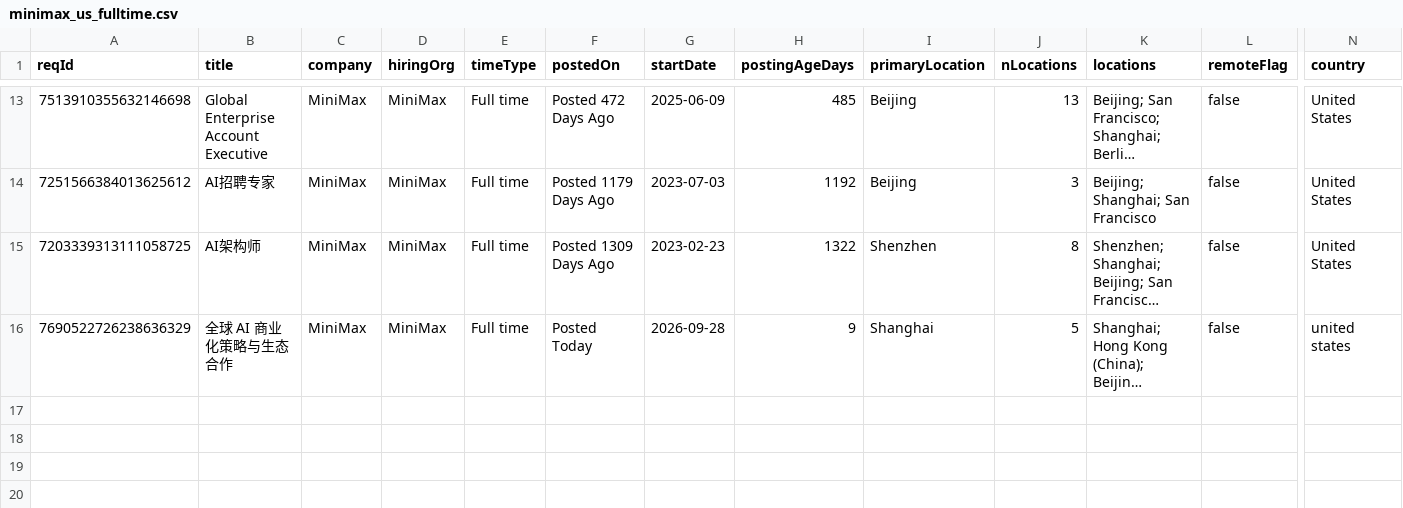
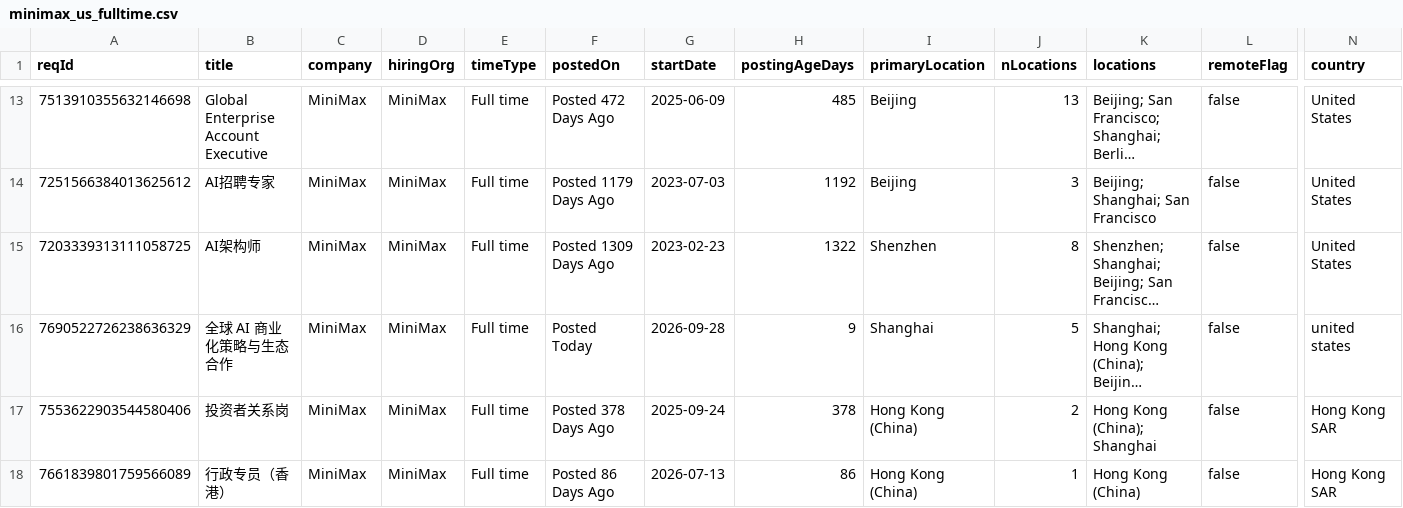
Before and after one commit to job-sourcing/pipeline, a CSV file: ingest/data/workday/minimax_us_fulltime.csv, drawn as a sheet; only a part is shown, gaps mark what is left out; long unchanged cells end in …; rows hold the shown columns only; the diff names each change by its address in the sheet, - before the commit and + after, or states it on an @@ line.

```diff
--- a/ingest/data/workday/minimax_us_fulltime.csv
+++ b/ingest/data/workday/minimax_us_fulltime.csv
+row 17: 7553622903544580406 | 投资者关系岗 | MiniMax | MiniMax | Full time | Posted 378 Days Ago | 2025-09-24 | 378 | Hong Kong (China) | 2 | Hong Kong (China); Shanghai | false | Hong Kong SAR
+row 18: 7661839801759566089 | 行政专员（香港） | MiniMax | MiniMax | Full time | Posted 86 Days Ago | 2026-07-13 | 86 | Hong Kong (China) | 1 | Hong Kong (China) | false | Hong Kong SAR
```
Also changed, not shown: ingest/data/workday/binance_us_fulltime.csv, ingest/data/workday/fuyao_us_fulltime.csv, 55 other files.
